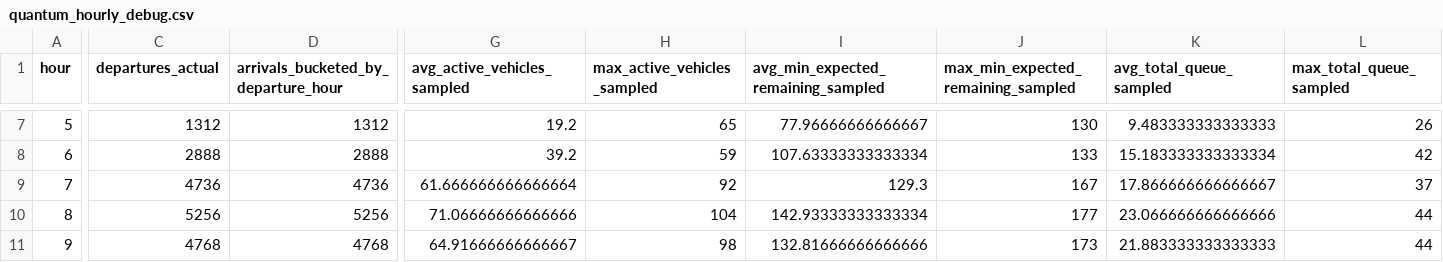
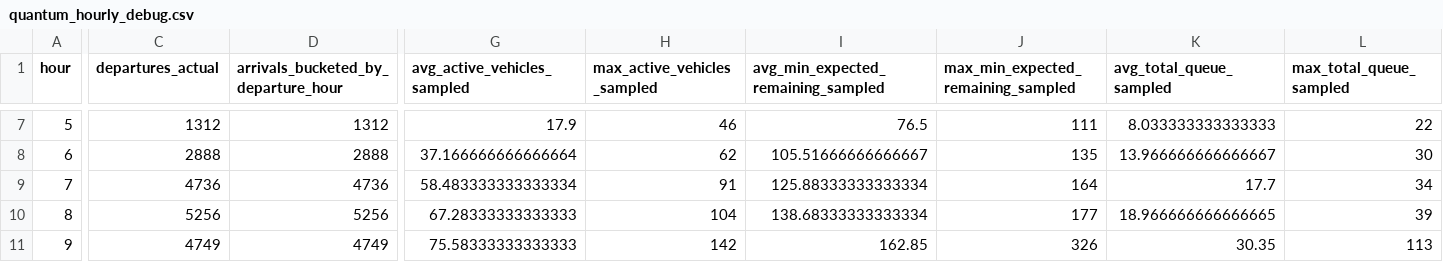
Before and after one commit to arnavjha1/sumo-traffic-optimization-quantum, a CSV file: sumo-traffic-optimization-quantum-mar29/Mar29_quantum2/data_analysis/simulation_process_data/quantum_hourly_debug.csv, drawn as a sheet; only a part is shown, gaps mark what is left out; the diff covers the shown part only; the diff names each change by its address in the sheet, - before the commit and + after, or states it on an @@ line.

```diff
--- a/sumo-traffic-optimization-quantum-mar29/Mar29_quantum2/data_analysis/simulation_process_data/quantum_hourly_debug.csv
+++ b/sumo-traffic-optimization-quantum-mar29/Mar29_quantum2/data_analysis/simulation_process_data/quantum_hourly_debug.csv
-G7 (avg_active_vehicles_sampled): 19.2
+G7 (avg_active_vehicles_sampled): 17.9
-H7 (max_active_vehicles_sampled): 65
+H7 (max_active_vehicles_sampled): 46
-I7: 77.96666666666667
+I7: 76.5
-J7: 130
+J7: 111
-K7 (avg_total_queue_sampled): 9.483333333333333
+K7 (avg_total_queue_sampled): 8.033333333333333
-L7 (max_total_queue_sampled): 26
+L7 (max_total_queue_sampled): 22
-G8 (avg_active_vehicles_sampled): 39.2
+G8 (avg_active_vehicles_sampled): 37.166666666666664
-H8 (max_active_vehicles_sampled): 59
+H8 (max_active_vehicles_sampled): 62
-I8: 107.63333333333334
+I8: 105.51666666666667
-J8: 133
+J8: 135
-K8 (avg_total_queue_sampled): 15.183333333333334
+K8 (avg_total_queue_sampled): 13.966666666666667
-L8 (max_total_queue_sampled): 42
+L8 (max_total_queue_sampled): 30
-G9 (avg_active_vehicles_sampled): 61.666666666666664
+G9 (avg_active_vehicles_sampled): 58.483333333333334
-H9 (max_active_vehicles_sampled): 92
+H9 (max_active_vehicles_sampled): 91
-I9: 129.3
+I9: 125.88333333333334
-J9: 167
+J9: 164
-K9 (avg_total_queue_sampled): 17.866666666666667
+K9 (avg_total_queue_sampled): 17.7
-L9 (max_total_queue_sampled): 37
+L9 (max_total_queue_sampled): 34
-G10 (avg_active_vehicles_sampled): 71.06666666666666
+G10 (avg_active_vehicles_sampled): 67.28333333333333
-I10: 142.93333333333334
+I10: 138.68333333333334
-K10 (avg_total_queue_sampled): 23.066666666666666
+K10 (avg_total_queue_sampled): 18.966666666666665
-L10 (max_total_queue_sampled): 44
+L10 (max_total_queue_sampled): 39
-C11 (departures_actual): 4768
+C11 (departures_actual): 4749
-D11: 4768
+D11: 4749
-G11 (avg_active_vehicles_sampled): 64.91666666666667
+G11 (avg_active_vehicles_sampled): 75.58333333333333
-H11 (max_active_vehicles_sampled): 98
+H11 (max_active_vehicles_sampled): 142
-I11: 132.81666666666666
+I11: 162.85
-J11: 173
+J11: 326
-K11 (avg_total_queue_sampled): 21.883333333333333
+K11 (avg_total_queue_sampled): 30.35
-L11 (max_total_queue_sampled): 44
+L11 (max_total_queue_sampled): 113
```
Also changed, not shown: 134 edited cells elsewhere in this file, sumo-traffic-optimization-quantum-mar29/Mar29_quantum2/data_analysis/simulation_process_data/quantum_hourly_metrics.csv, sumo-traffic-optimization-quantum-mar29/Mar29_quantum2/data_analysis/simulation_process_data/quantum_step_debug.csv, 4 other files.
